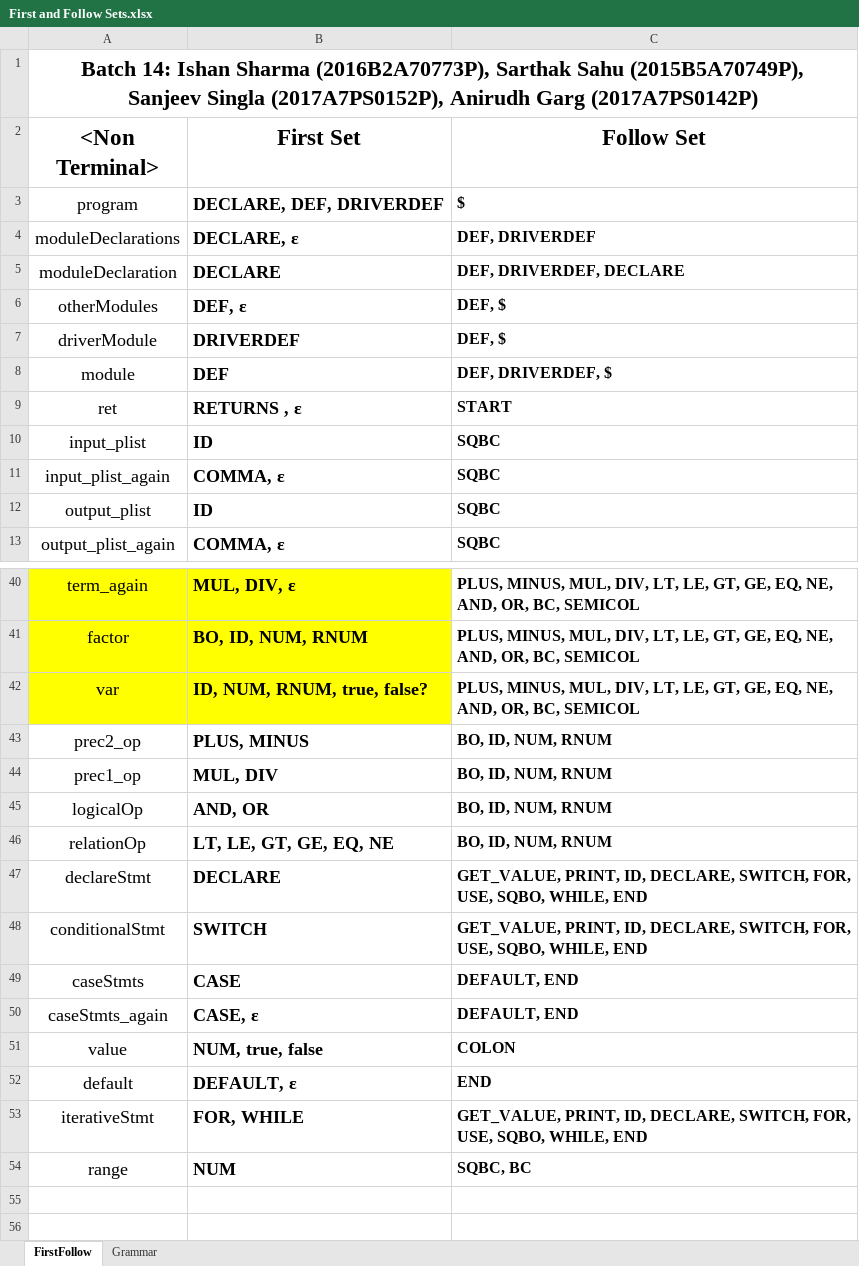
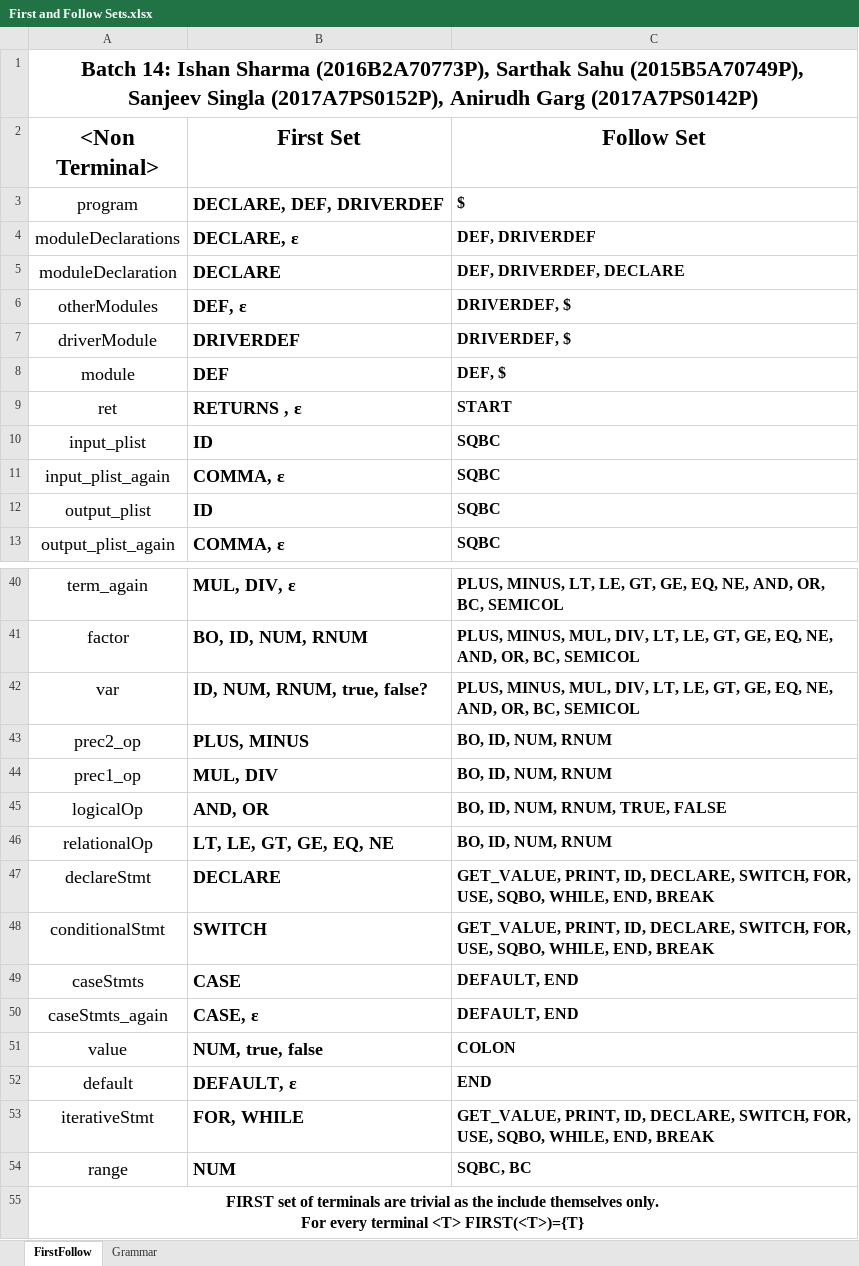
Before and after one commit to iamishansharma/Compiler-Construction-CS-F363, an Excel workbook: LanguageSpecs/First and Follow Sets.xlsx, sheet FirstFollow, drawn as a sheet; only a part is shown, gaps mark what is left out; values as stored, in another font and other column widths than the file's, no borders; ↵ is a line break in a cell; the diff covers the shown part only; the diff names each change by its address in the sheet, - before the commit and + after, or states it on an @@ line.

```diff
--- a/LanguageSpecs/First and Follow Sets.xlsx (sheet FirstFollow)
+++ b/LanguageSpecs/First and Follow Sets.xlsx (sheet FirstFollow)
-C6:C7 (Follow Set): DEF, $
+C6:C7 (Follow Set): DRIVERDEF, $
-C8 (Follow Set): DEF, DRIVERDEF, $
+C8 (Follow Set): DEF, $
-A40:B42 fill: #FFFF00
+A40:B42 fill: none
-C40 (Follow Set): PLUS, MINUS, MUL, DIV, LT, LE,…
+C40 (Follow Set): PLUS, MINUS, LT, LE,…
-C45 (Follow Set): BO, ID, NUM, RNUM
+C45 (Follow Set): BO, ID, NUM, RNUM, TRUE, FALSE
-A46 (<Non Terminal>): relationOp
+A46 (<Non Terminal>): relationalOp
-C47:C48 (Follow Set): …SQBO, WHILE, END
+C47:C48 (Follow Set): …SQBO, WHILE, END, BREAK
-C53 (Follow Set): …SQBO, WHILE, END
+C53 (Follow Set): …SQBO, WHILE, END, BREAK
+row 55: FIRST set of terminals are trivial as the include themselves only. ↵ For every terminal <T> FIRST(<T>)={T}
```
Also changed, not shown: 21 edited cells and cell formats elsewhere in this sheet, sheet Grammar.
